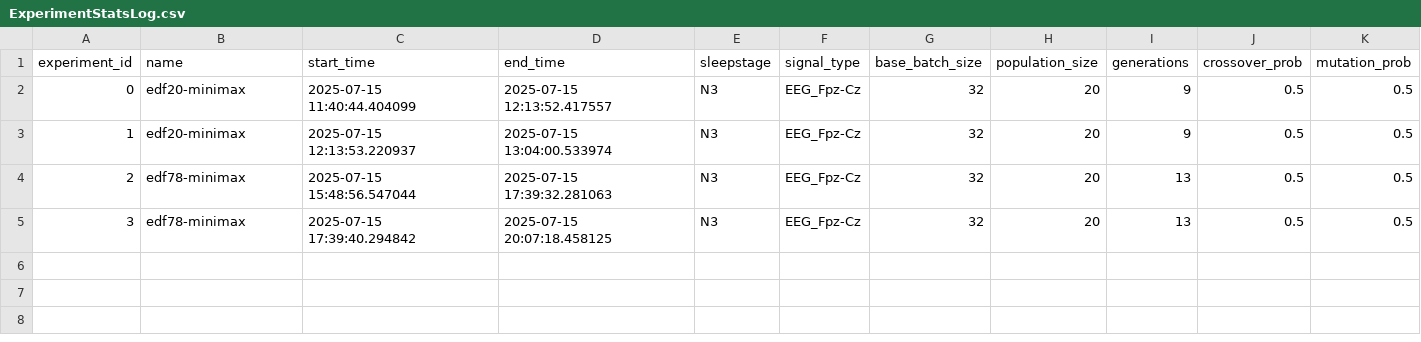
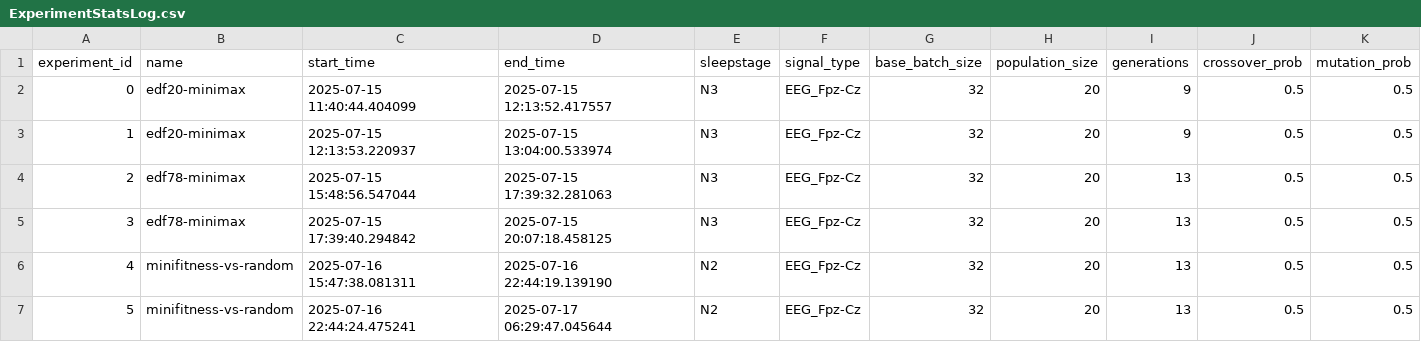
Before and after one commit to emilhar/signal_fusion_nas, a CSV file: SLEAP/Logs/TLogs/ExperimentStatsLog.csv, drawn as a sheet; only a part is shown; rows hold the shown columns only; the diff names each change by its address in the sheet, - before the commit and + after, or states it on an @@ line.

```diff
--- a/SLEAP/Logs/TLogs/ExperimentStatsLog.csv
+++ b/SLEAP/Logs/TLogs/ExperimentStatsLog.csv
+row 6: 4 | minifitness-vs-random | 2025-07-16 15:47:38.081311 | 2025-07-16 22:44:19.139190 | N2 | EEG_Fpz-Cz | 32 | 20 | 13 | 0.5 | 0.5
+row 7: 5 | minifitness-vs-random | 2025-07-16 22:44:24.475241 | 2025-07-17 06:29:47.045644 | N2 | EEG_Fpz-Cz | 32 | 20 | 13 | 0.5 | 0.5
```
Also changed, not shown: SLEAP/Logs/TLogs/GenerationStatsLog.csv, 3 other files.
